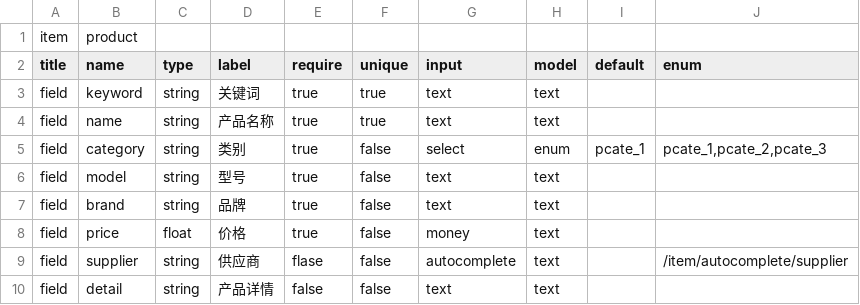
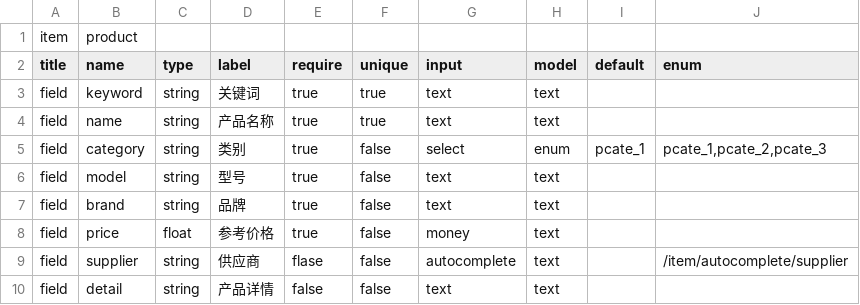
Before and after one commit to zixinjian/webo, a CSV file: conf/item/fields/product.csv, drawn as a sheet.

```diff
--- a/conf/item/fields/product.csv
+++ b/conf/item/fields/product.csv
@@ -7,3 +7,3 @@ field,model,string,型号,true,false,text,text,,,
 field,brand,string,品牌,true,false,text,text,,,
-field,price,float,价格,true,false,money,text,,,
+field,price,float,参考价格,true,false,money,text,,,
 field,supplier,string,供应商,flase,false,autocomplete,text,,/item/autocomplete/supplier,
```
Also changed, not shown: conf/item/fields/purchase.csv, 43 other files.
